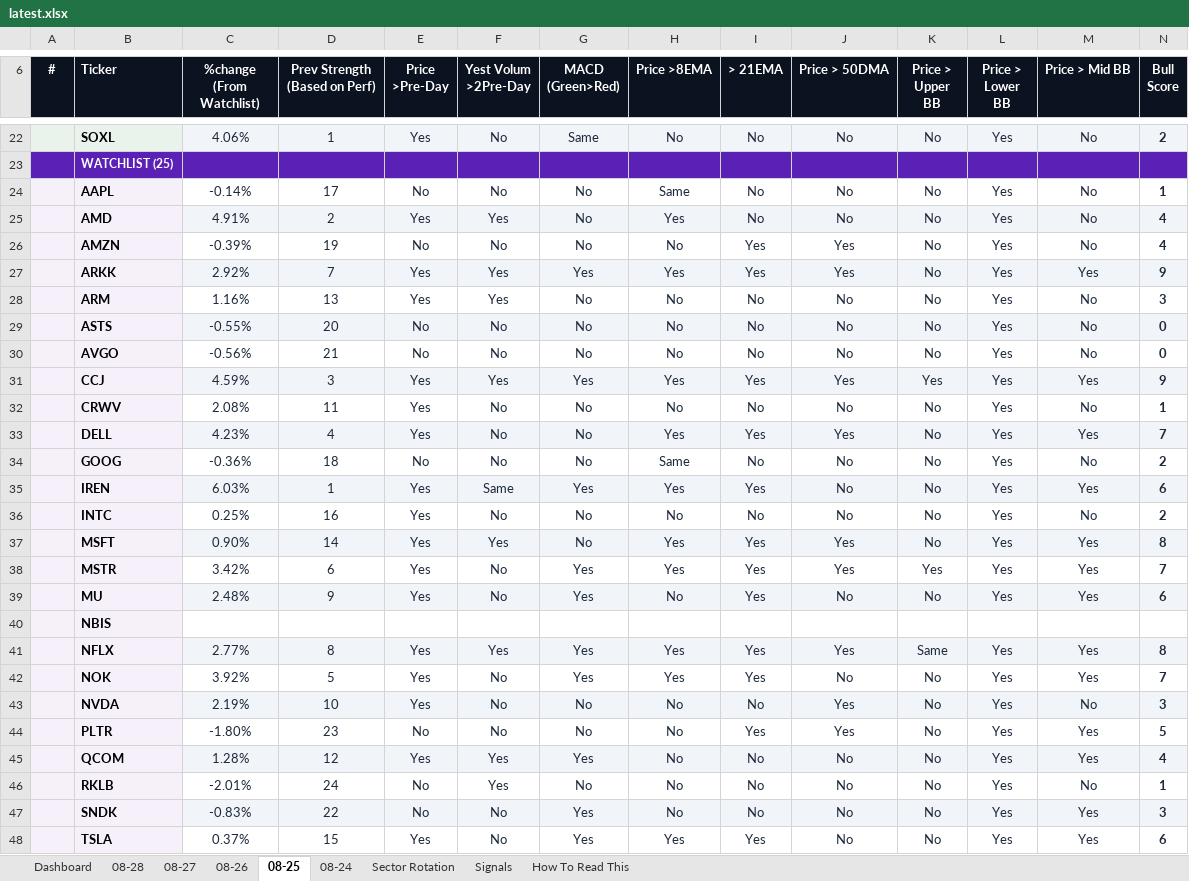
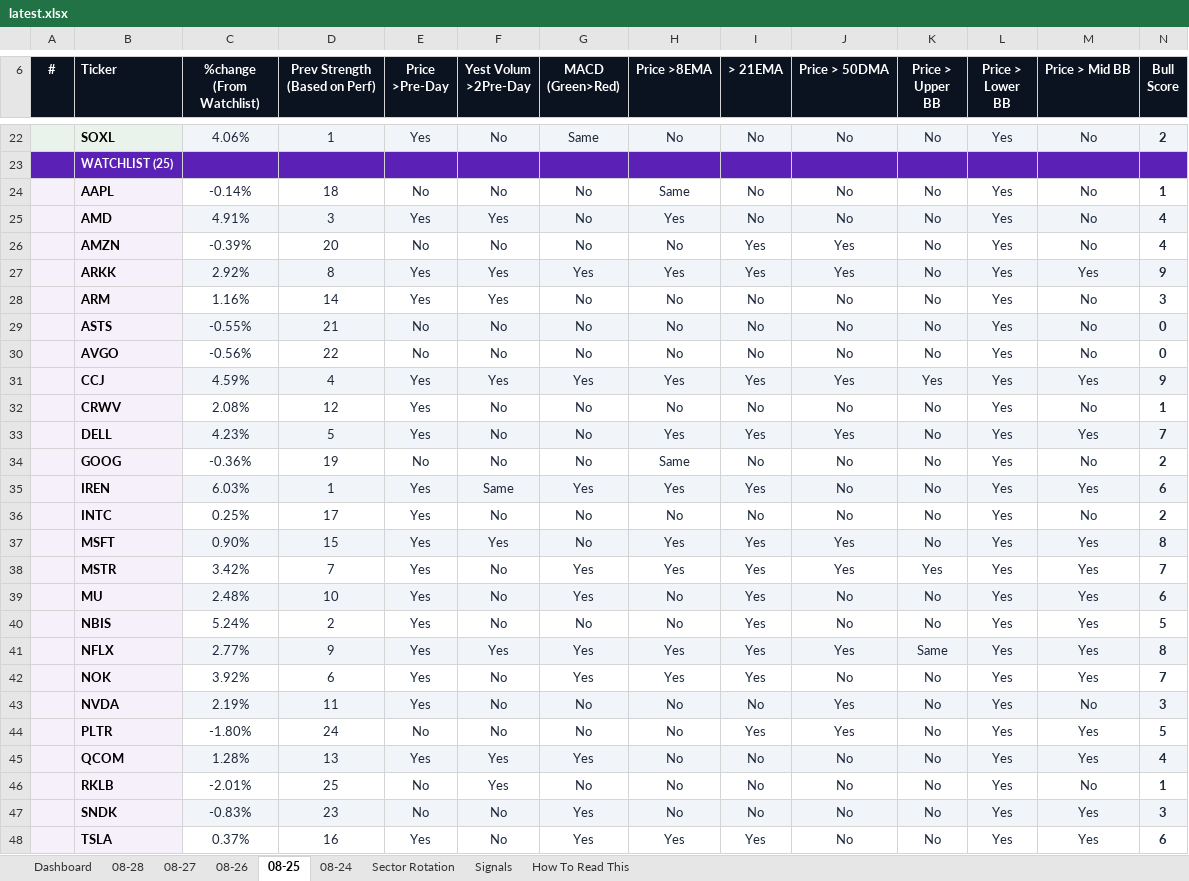
Before and after one commit to GeoWizard4645/Stock-Analysis-for-my-Grandpa, an Excel workbook: docs/data/latest.xlsx, sheet 08-25, drawn as a sheet; only a part is shown, gaps mark what is left out; values as stored, in another font and other column widths than the file's, no borders; conditional formats not drawn; removed rows and columns are numbered as before the commit, all else as after; rows hold the shown columns only; the diff covers the shown part only; the diff names each change by its address in the sheet, - before the commit and + after, or states it on an @@ line.

```diff
--- a/docs/data/latest.xlsx (sheet 08-25)
+++ b/docs/data/latest.xlsx (sheet 08-25)
-D24 (Prev Strength (Based on Perf)): 17
+D24 (Prev Strength (Based on Perf)): 18
-D25 (Prev Strength (Based on Perf)): 2
+D25 (Prev Strength (Based on Perf)): 3
-D26 (Prev Strength (Based on Perf)): 19
+D26 (Prev Strength (Based on Perf)): 20
-D27 (Prev Strength (Based on Perf)): 7
+D27 (Prev Strength (Based on Perf)): 8
-D28 (Prev Strength (Based on Perf)): 13
+D28 (Prev Strength (Based on Perf)): 14
-D29 (Prev Strength (Based on Perf)): 20
+D29 (Prev Strength (Based on Perf)): 21
-D30 (Prev Strength (Based on Perf)): 21
+D30 (Prev Strength (Based on Perf)): 22
-D31 (Prev Strength (Based on Perf)): 3
+D31 (Prev Strength (Based on Perf)): 4
-D32 (Prev Strength (Based on Perf)): 11
+D32 (Prev Strength (Based on Perf)): 12
-D33 (Prev Strength (Based on Perf)): 4
+D33 (Prev Strength (Based on Perf)): 5
-D34 (Prev Strength (Based on Perf)): 18
+D34 (Prev Strength (Based on Perf)): 19
-D36 (Prev Strength (Based on Perf)): 16
+D36 (Prev Strength (Based on Perf)): 17
-D37 (Prev Strength (Based on Perf)): 14
+D37 (Prev Strength (Based on Perf)): 15
-D38 (Prev Strength (Based on Perf)): 6
+D38 (Prev Strength (Based on Perf)): 7
-D39 (Prev Strength (Based on Perf)): 9
+D39 (Prev Strength (Based on Perf)): 10
-row 40:  | NBIS
+row 40:  | NBIS | 5.24% | 2 | Yes | No | No | No | Yes | No | No | Yes | Yes | 5
-D41 (Prev Strength (Based on Perf)): 8
+D41 (Prev Strength (Based on Perf)): 9
-D42 (Prev Strength (Based on Perf)): 5
+D42 (Prev Strength (Based on Perf)): 6
-D43 (Prev Strength (Based on Perf)): 10
+D43 (Prev Strength (Based on Perf)): 11
-D44 (Prev Strength (Based on Perf)): 23
+D44 (Prev Strength (Based on Perf)): 24
-D45 (Prev Strength (Based on Perf)): 12
+D45 (Prev Strength (Based on Perf)): 13
-D46 (Prev Strength (Based on Perf)): 24
+D46 (Prev Strength (Based on Perf)): 25
-D47 (Prev Strength (Based on Perf)): 22
+D47 (Prev Strength (Based on Perf)): 23
-D48 (Prev Strength (Based on Perf)): 15
+D48 (Prev Strength (Based on Perf)): 16
```
Also changed, not shown: 5 edited cells elsewhere in this sheet, sheet 08-27, sheet 08-28, sheet 08-24, sheet 08-26, sheet Dashboard, sheet Signals, 1 other file.
